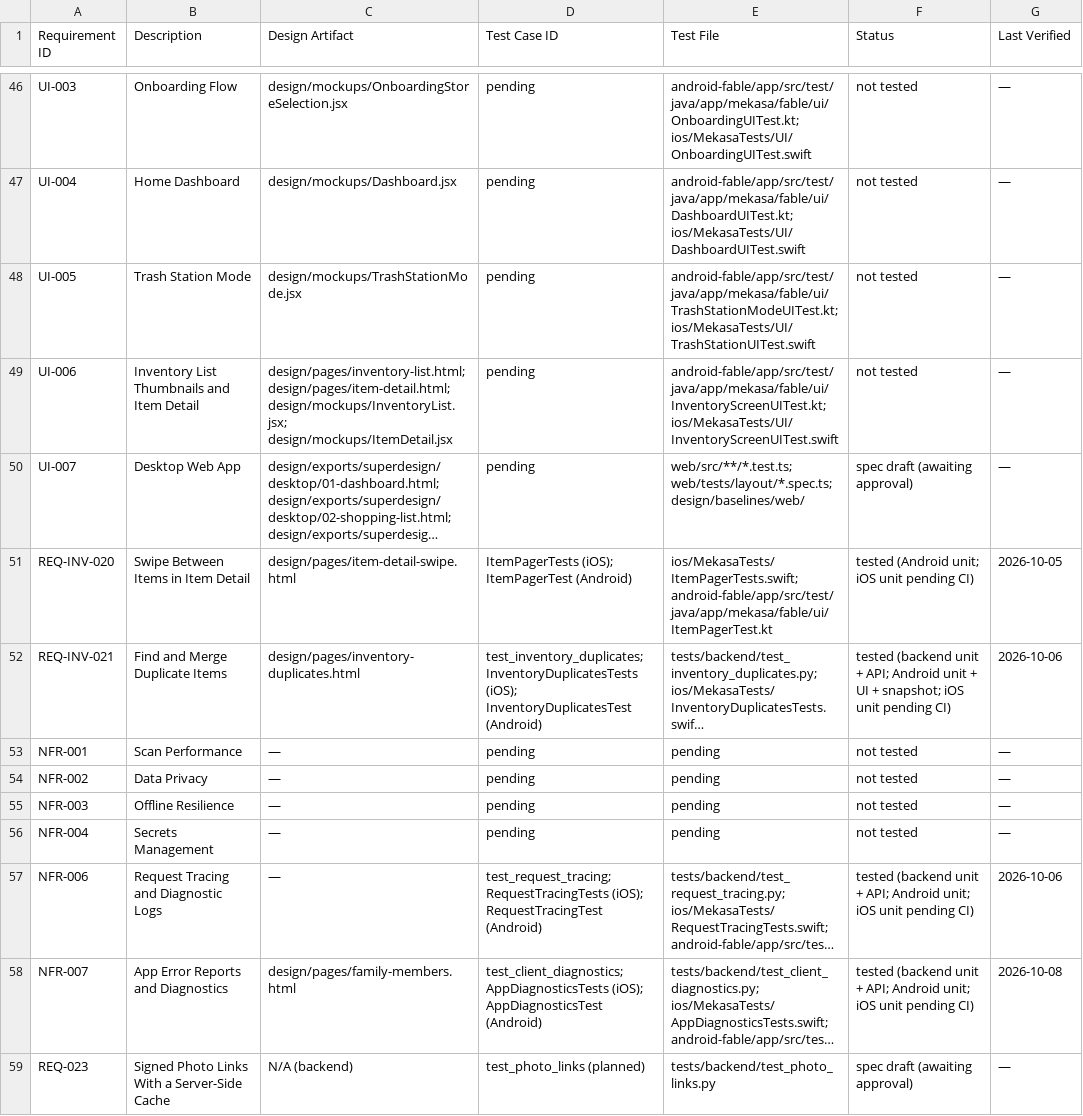
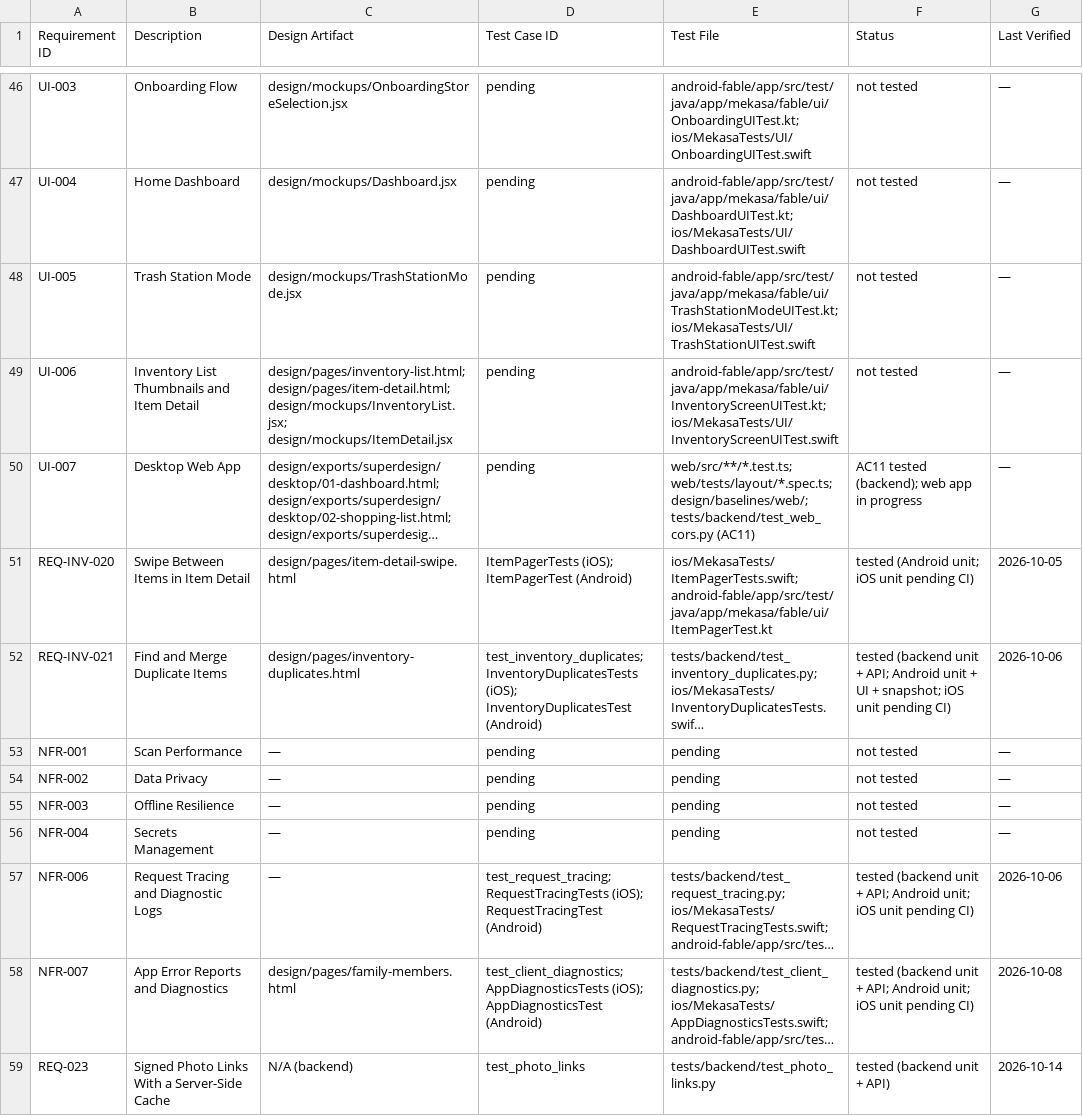
Before and after one commit to fernandogator/mekasa, a CSV file: traceability/matrix.csv, drawn as a sheet; only a part is shown, gaps mark what is left out; long unchanged cells end in …; the diff names each change by its address in the sheet, - before the commit and + after, or states it on an @@ line.

```diff
--- a/traceability/matrix.csv
+++ b/traceability/matrix.csv
-E50 (Test File): web/src/**/*.test.ts; web/tests/layout/*.spec.ts; design/baselines/web/
+E50 (Test File): web/src/**/*.test.ts; web/tests/layout/*.spec.ts; design/baselines/web/; tests/backend/test_web_cors.py (AC11)
-F50 (Status): spec draft (awaiting approval)
+F50 (Status): AC11 tested (backend); web app in progress
-D59 (Test Case ID): test_photo_links (planned)
+D59 (Test Case ID): test_photo_links
-F59 (Status): spec draft (awaiting approval)
+F59 (Status): tested (backend unit + API)
-G59 (Last Verified): —
+G59 (Last Verified): 2026-10-14
```
Also changed, not shown: 10 other files.
